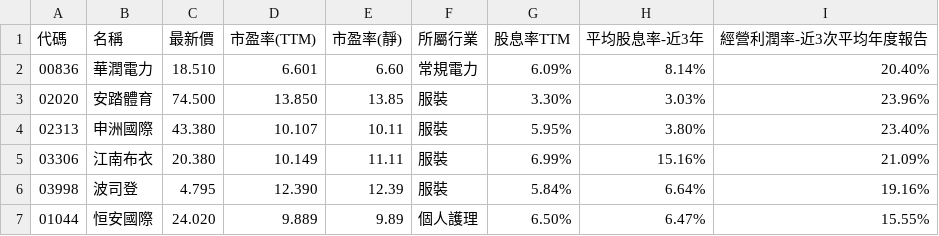
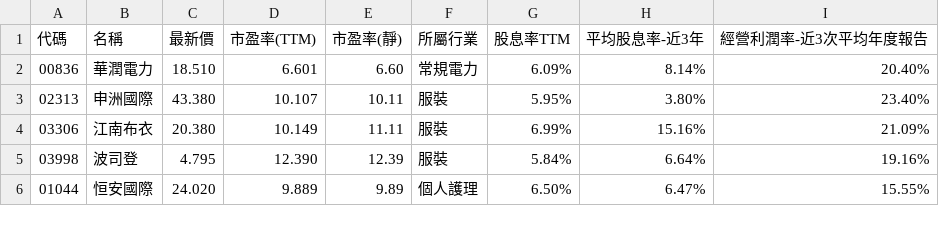
Before and after one commit to a9303001/FinancialReport, a CSV file: StkScreenerResult/hk.csv, drawn as a sheet; only a part is shown.

```diff
--- a/StkScreenerResult/hk.csv
+++ b/StkScreenerResult/hk.csv
@@ -2,3 +2,2 @@
 "00836","華潤電力","18.510","6.601","6.60","常規電力","6.09%","8.14%","20.40%"
-"02020","安踏體育","74.500","13.850","13.85","服裝","3.30%","3.03%","23.96%"
 "02313","申洲國際","43.380","10.107","10.11","服裝","5.95%","3.80%","23.40%"
```
Also changed, not shown: StkScreenerResult/US.csv, 7 other files.
